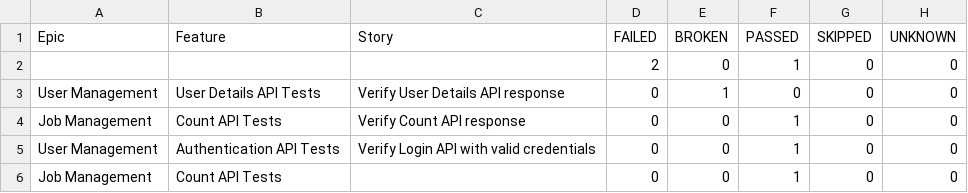
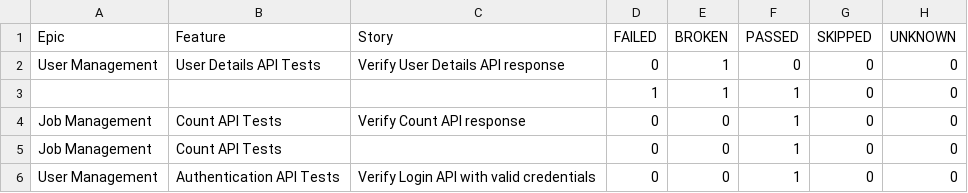
Before and after one commit to ganeshbs98/UI_APIFrameWork, a CSV file: data/behaviors.csv, drawn as a sheet.

```diff
--- a/data/behaviors.csv
+++ b/data/behaviors.csv
@@ -1,6 +1,6 @@
 "Epic","Feature","Story","FAILED","BROKEN","PASSED","SKIPPED","UNKNOWN"
-"","","","2","0","1","0","0"
 "User Management","User Details API Tests","Verify User Details API response","0","1","0","0","0"
+"","","","1","1","1","0","0"
 "Job Management","Count API Tests","Verify Count API response","0","0","1","0","0"
+"Job Management","Count API Tests","","0","0","1","0","0"
 "User Management","Authentication API Tests","Verify Login API with valid credentials","0","0","1","0","0"
-"Job Management","Count API Tests","","0","0","1","0","0"
```
Also changed, not shown: data/suites.csv, 55 other files.
